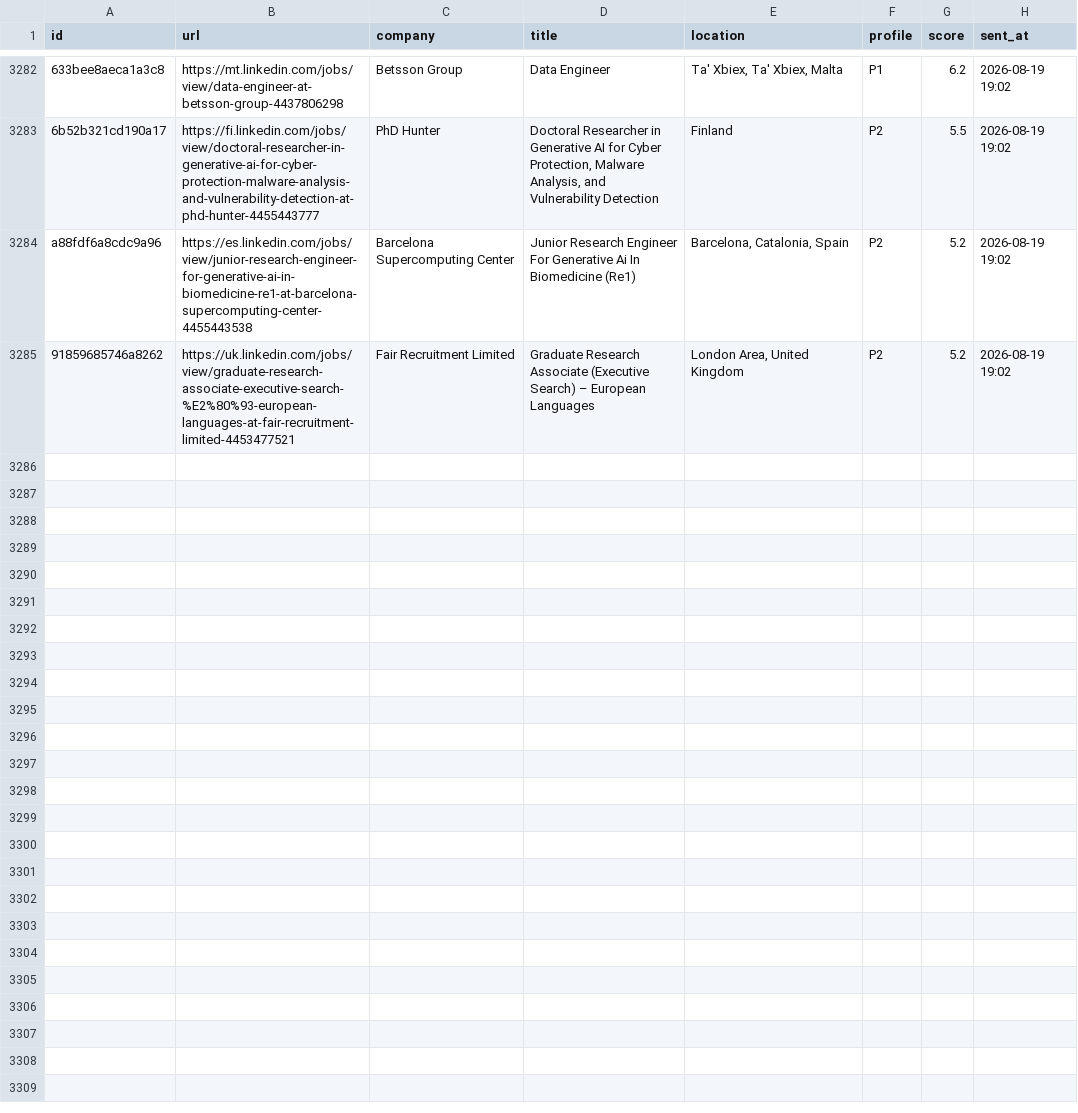
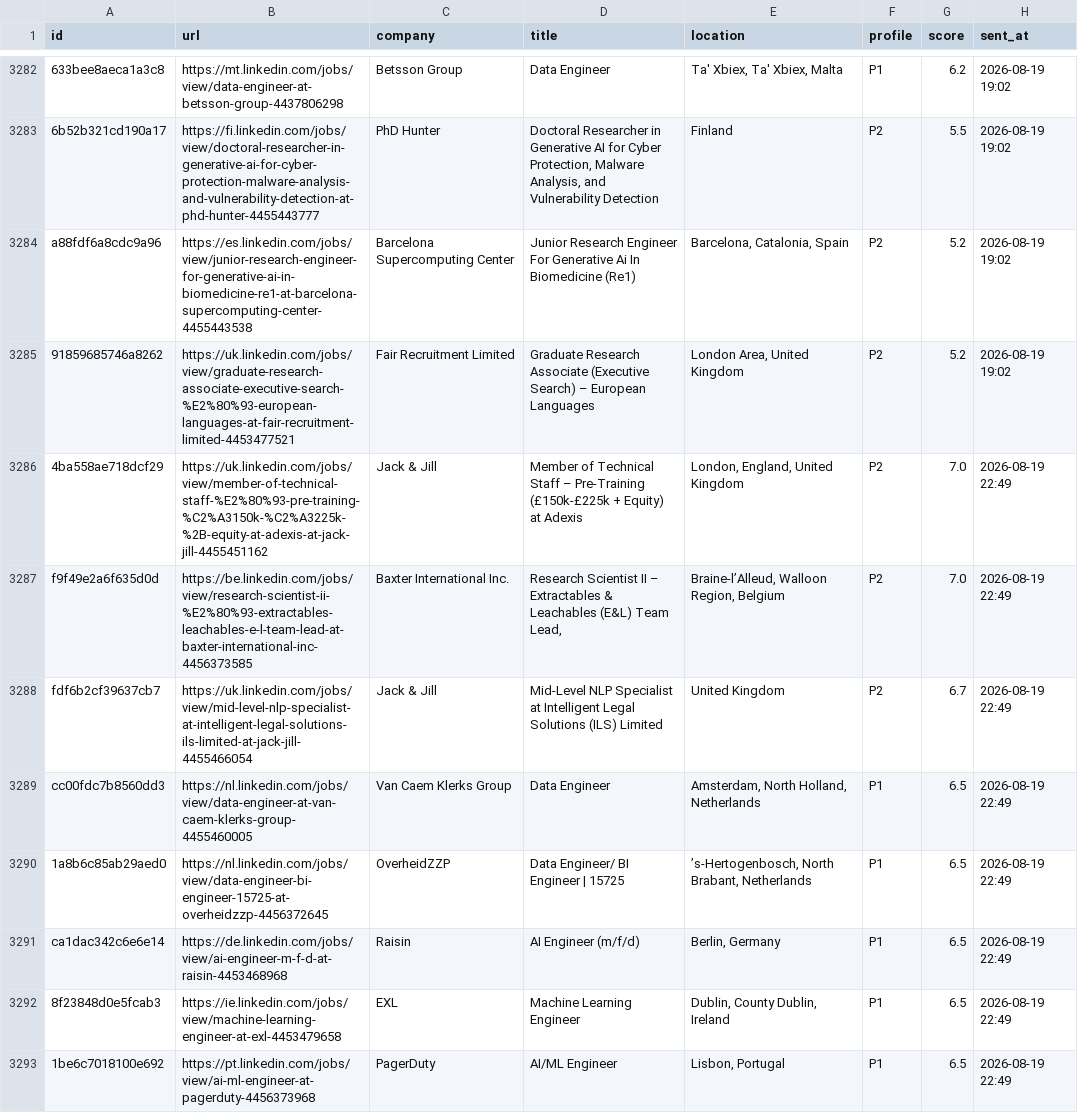
Before and after one commit to semihalperdundar/career-ops-agent, a TSV file: data/telegram-sent.tsv, drawn as a sheet; only a part is shown, gaps mark what is left out; the diff covers the shown part only.

```diff
--- a/data/telegram-sent.tsv
+++ b/data/telegram-sent.tsv
@@ -3285 +3285,9 @@ a88fdf6a8cdc9a96	https://es.linkedin.com/jobs/view/junior-research-engineer-for-
 91859685746a8262	https://uk.linkedin.com/jobs/view/graduate-research-associate-executive-search-%E2%80%93-european-languages-at-fair-recruitment-limited-4453477521	Fair Recruitment Limited	Graduate Research Associate (Executive Search) – European Languages	London Area, United Kingdom	P2	5.2	2026-08-19 19:02
+4ba558ae718dcf29	https://uk.linkedin.com/jobs/view/member-of-technical-staff-%E2%80%93-pre-training-%C2%A3150k-%C2%A3225k-%2B-equity-at-adexis-at-jack-jill-4455451162	Jack & Jill	Member of Technical Staff – Pre-Training (£150k-£225k + Equity) at Adexis	London, England, United Kingdom	P2	7.0	2026-08-19 22:49
+f9f49e2a6f635d0d	https://be.linkedin.com/jobs/view/research-scientist-ii-%E2%80%93-extractables-leachables-e-l-team-lead-at-baxter-international-inc-4456373585	Baxter International Inc.	Research Scientist II – Extractables & Leachables (E&L) Team Lead,	Braine-l’Alleud, Walloon Region, Belgium	P2	7.0	2026-08-19 22:49
+fdf6b2cf39637cb7	https://uk.linkedin.com/jobs/view/mid-level-nlp-specialist-at-intelligent-legal-solutions-ils-limited-at-jack-jill-4455466054	Jack & Jill	Mid-Level NLP Specialist at Intelligent Legal Solutions (ILS) Limited	United Kingdom	P2	6.7	2026-08-19 22:49
+cc00fdc7b8560dd3	https://nl.linkedin.com/jobs/view/data-engineer-at-van-caem-klerks-group-4455460005	Van Caem Klerks Group	Data Engineer	Amsterdam, North Holland, Netherlands	P1	6.5	2026-08-19 22:49
+1a8b6c85ab29aed0	https://nl.linkedin.com/jobs/view/data-engineer-bi-engineer-15725-at-overheidzzp-4456372645	OverheidZZP	Data Engineer/ BI Engineer | 15725	’s-Hertogenbosch, North Brabant, Netherlands	P1	6.5	2026-08-19 22:49
+ca1dac342c6e6e14	https://de.linkedin.com/jobs/view/ai-engineer-m-f-d-at-raisin-4453468968	Raisin	AI Engineer (m/f/d)	Berlin, Germany	P1	6.5	2026-08-19 22:49
+8f23848d0e5fcab3	https://ie.linkedin.com/jobs/view/machine-learning-engineer-at-exl-4453479658	EXL	Machine Learning Engineer	Dublin, County Dublin, Ireland	P1	6.5	2026-08-19 22:49
+1be6c7018100e692	https://pt.linkedin.com/jobs/view/ai-ml-engineer-at-pagerduty-4456373968	PagerDuty	AI/ML Engineer	Lisbon, Portugal	P1	6.5	2026-08-19 22:49
```
Also changed, not shown: 7 added rows elsewhere in this file, data/telegram-archive.tsv, 2 other files.
